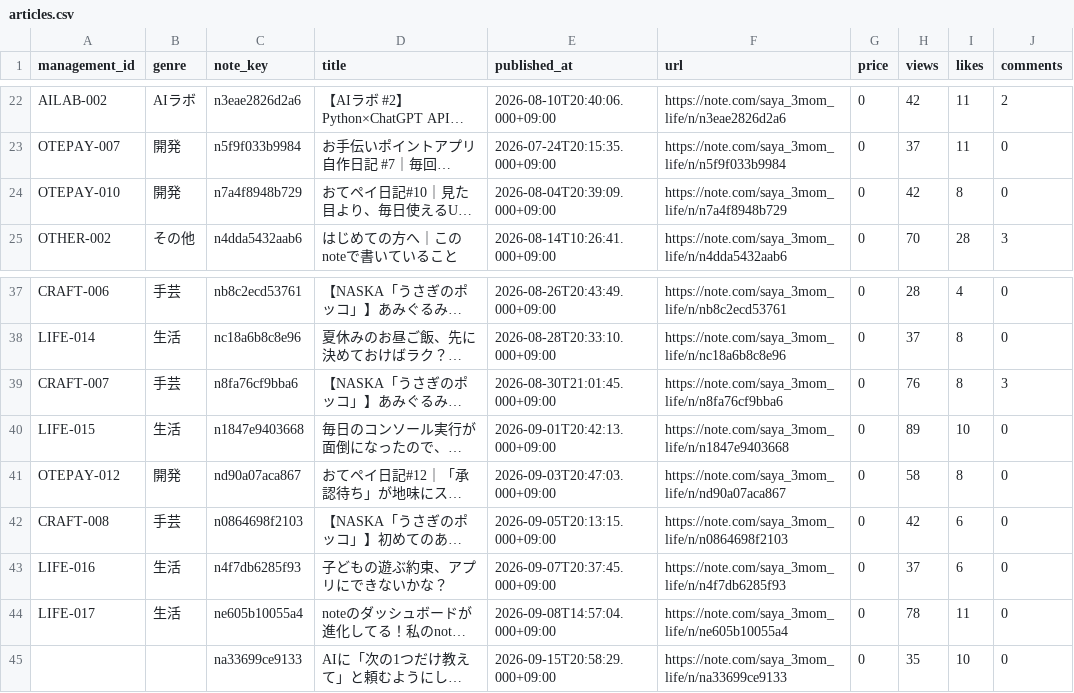
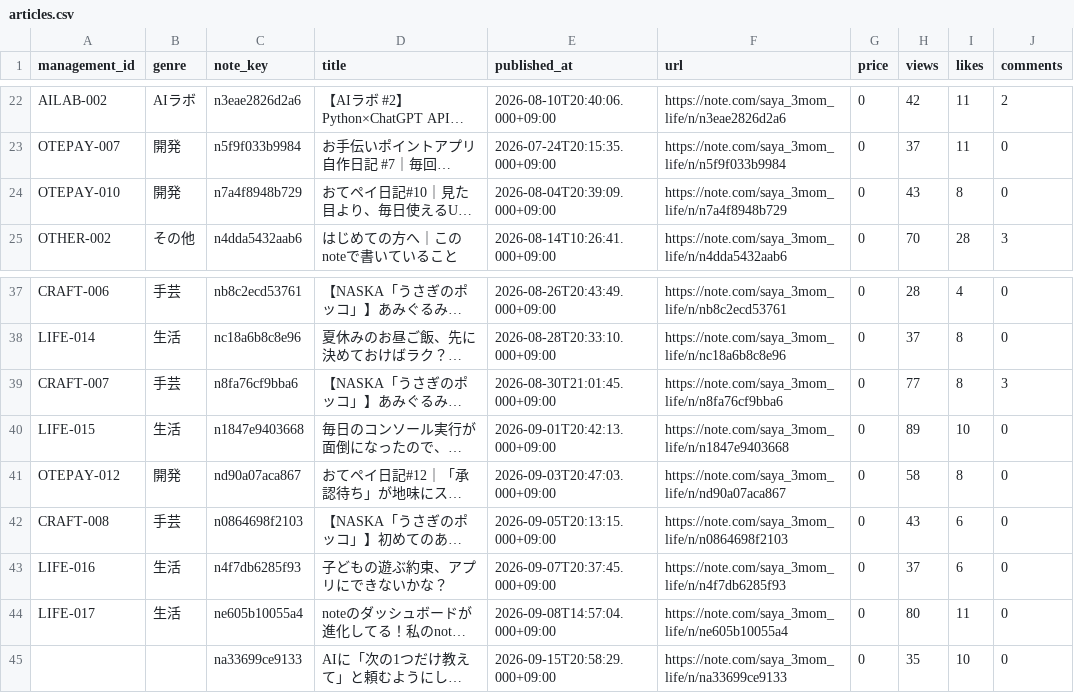
Before and after one commit to saya-3mom/note-analytics, a CSV file: articles.csv, drawn as a sheet; only a part is shown, gaps mark what is left out; long unchanged cells end in …; the diff names each change by its address in the sheet, - before the commit and + after, or states it on an @@ line.

```diff
--- a/articles.csv
+++ b/articles.csv
-H24 (views): 42
+H24 (views): 43
-H39 (views): 76
+H39 (views): 77
-H42 (views): 42
+H42 (views): 43
-H44 (views): 78
+H44 (views): 80
```
Also changed, not shown: account_observations.csv, observations.csv.
